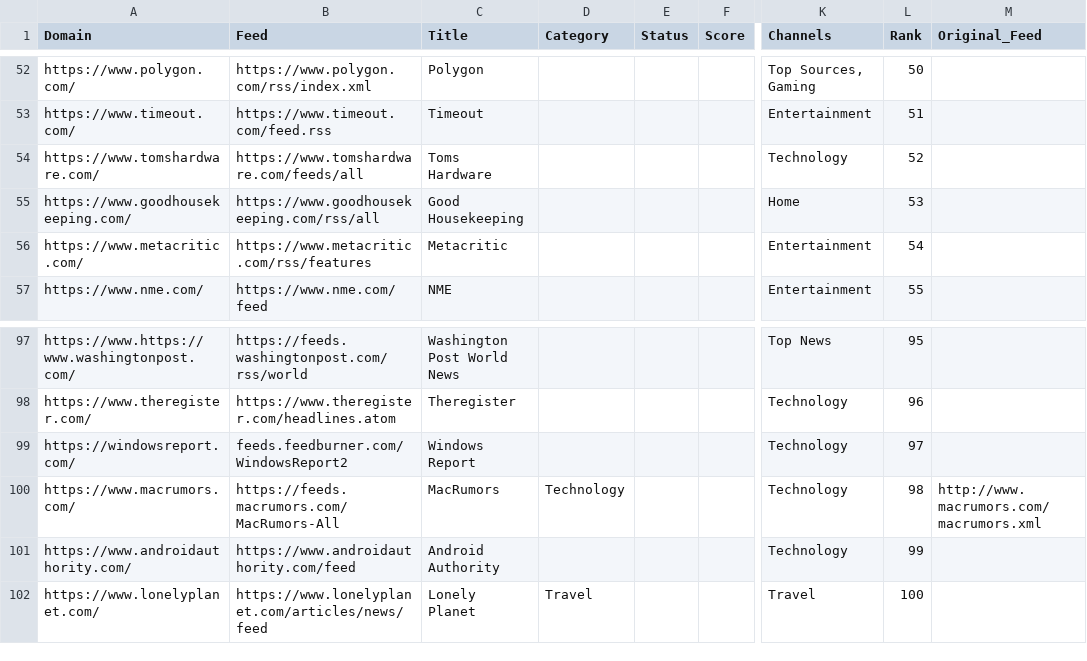
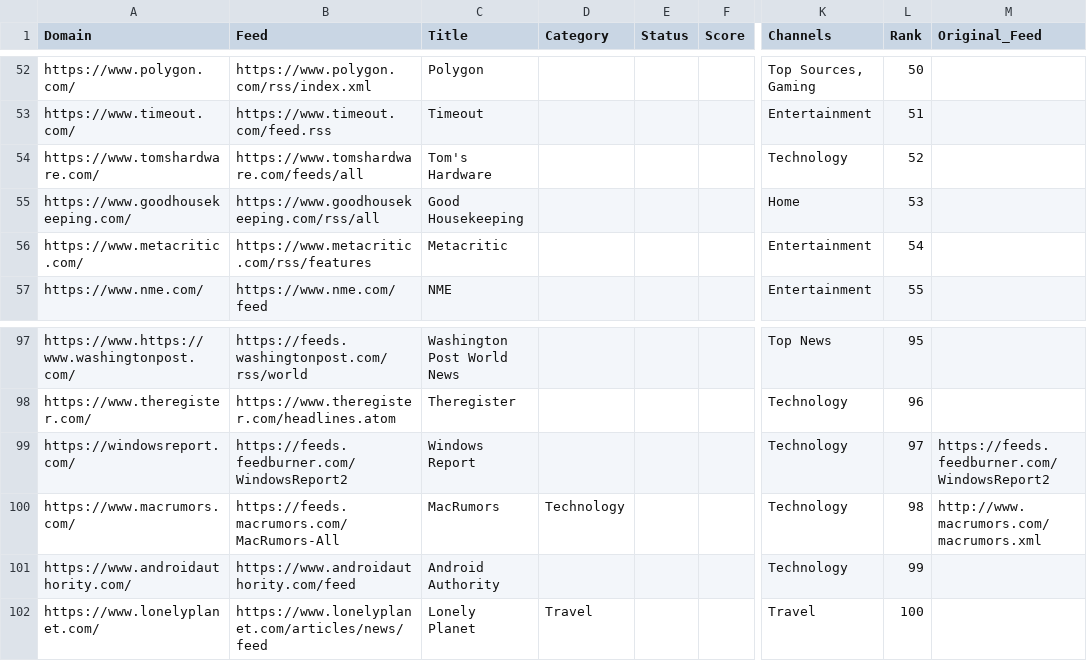
Before and after one commit to seanpm2001/news-aggregator, a CSV file: sources.en_UK.csv, drawn as a sheet; only a part is shown, gaps mark what is left out; the diff names each change by its address in the sheet, - before the commit and + after, or states it on an @@ line.

```diff
--- a/sources.en_UK.csv
+++ b/sources.en_UK.csv
-C54 (Title): Toms Hardware
+C54 (Title): Tom's Hardware
-B99 (Feed): feeds.feedburner.com/WindowsReport2
+B99 (Feed): https://feeds.feedburner.com/WindowsReport2
-M99 (Original_Feed): (empty)
+M99 (Original_Feed): https://feeds.feedburner.com/WindowsReport2
```
Also changed, not shown: sources.en_CA.csv, sources.en_US.csv.
